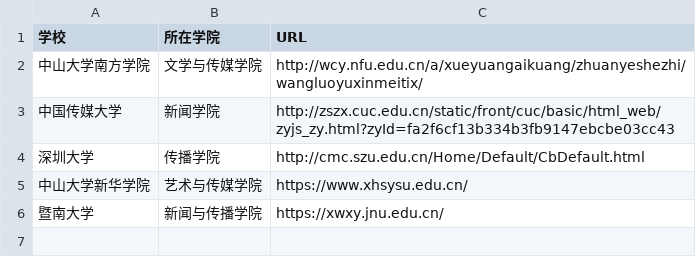
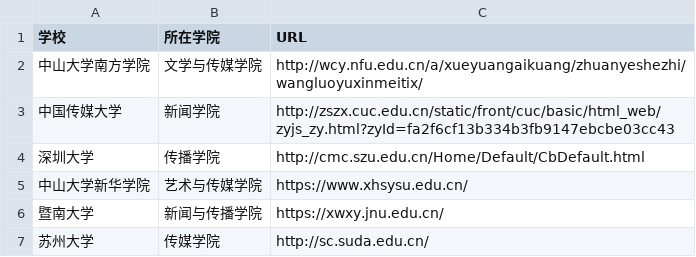
Before and after one commit to songjiahuiyyqx/work, a CSV file: list.csv, drawn as a sheet.

Commit message:
Update list.csv

```diff
--- a/list.csv
+++ b/list.csv
@@ -6 +6,2 @@
 暨南大学,新闻与传播学院,https://xwxy.jnu.edu.cn/
+苏州大学,传媒学院,http://sc.suda.edu.cn/
```
